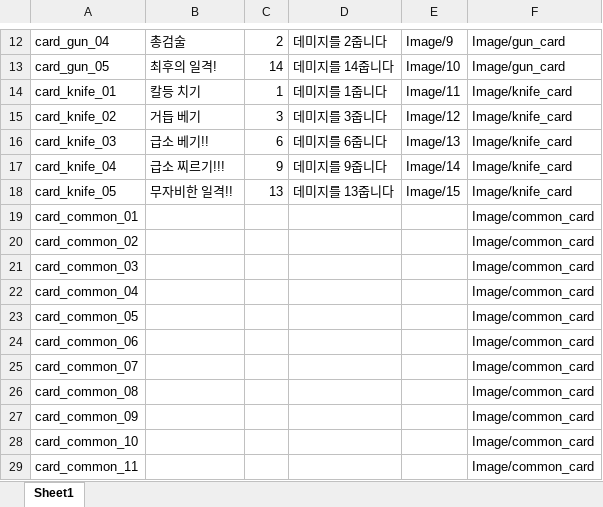
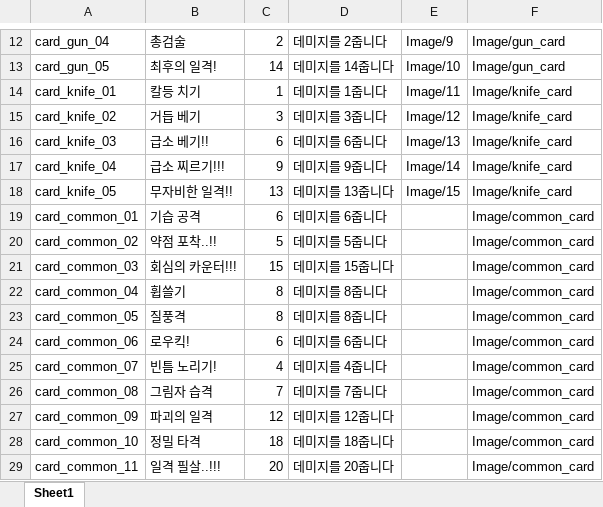
Before and after one commit to haamdonghyun0918/2DProject, an Excel workbook: ExcelFiles/card.xlsx, sheet Sheet1, drawn as a sheet; only a part is shown, gaps mark what is left out; values as stored, in another font and other column widths than the file's, no borders; the diff covers the shown part only; the diff names each change by its address in the sheet, - before the commit and + after, or states it on an @@ line.

Commit message:
[2D Game Project] 카드 이미지만 새로 뽑아서 만들어주기

```diff
--- a/ExcelFiles/card.xlsx (sheet Sheet1)
+++ b/ExcelFiles/card.xlsx (sheet Sheet1)
-B19: (empty)
+B19: 기습 공격
-C19: (empty)
+C19: 6
-D19: (empty)
+D19: 데미지를 6줍니다
-B20: (empty)
+B20: 약점 포착..!!
-C20: (empty)
+C20: 5
-D20: (empty)
+D20: 데미지를 5줍니다
-B21: (empty)
+B21: 회심의 카운터!!!
-C21: (empty)
+C21: 15
-D21: (empty)
+D21: 데미지를 15줍니다
-B22: (empty)
+B22: 휩쓸기
-C22:C23: (empty)
+C22:C23: 8
-D22:D23: (empty)
+D22:D23: 데미지를 8줍니다
-B23: (empty)
+B23: 질풍격
-B24: (empty)
+B24: 로우킥!
-C24: (empty)
+C24: 6
-D24: (empty)
+D24: 데미지를 6줍니다
-B25: (empty)
+B25: 빈틈 노리기!
-C25: (empty)
+C25: 4
-D25: (empty)
+D25: 데미지를 4줍니다
-B26: (empty)
+B26: 그림자 습격
-C26: (empty)
+C26: 7
-D26: (empty)
+D26: 데미지를 7줍니다
-B27: (empty)
+B27: 파괴의 일격
-C27: (empty)
+C27: 12
-D27: (empty)
+D27: 데미지를 12줍니다
-B28: (empty)
+B28: 정밀 타격
-C28: (empty)
+C28: 18
-D28: (empty)
+D28: 데미지를 18줍니다
-B29: (empty)
+B29: 일격 필살..!!!
-C29: (empty)
+C29: 20
-D29: (empty)
+D29: 데미지를 20줍니다
```
Also changed, not shown: 3 added rows and 3 edited cells elsewhere in this sheet.
